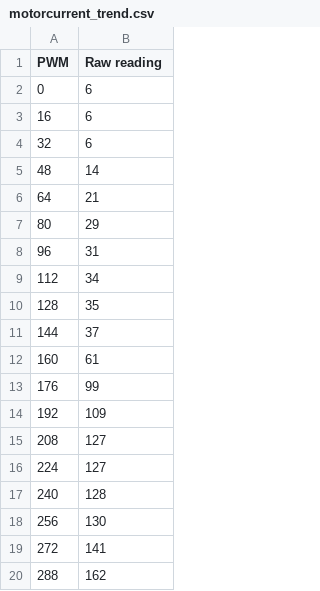
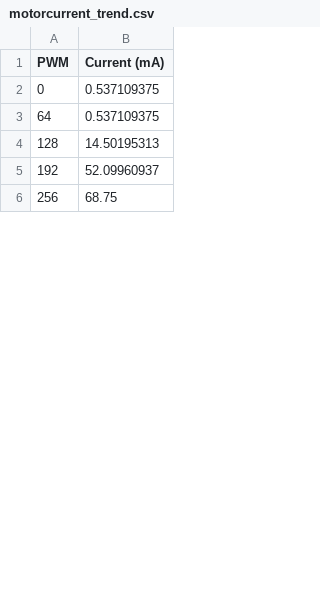
Before and after one commit to nphoang1102/graph-stuff, a CSV file: motorcurrent_trend.csv, drawn as a sheet; only a part is shown; the diff covers the shown part only.

```diff
--- a/motorcurrent_trend.csv
+++ b/motorcurrent_trend.csv
@@ -1,20 +1,6 @@
-PWM,Raw reading,
-0,6,
-16,6,
-32,6,
-48,14,
-64,21,
-80,29,
-96,31,
-112,34,
-128,35,
-144,37,
-160,61,
-176,99,
-192,109,
-208,127,
-224,127,
-240,128,
-256,130,
-272,141,
-288,162,
+PWM,Current (mA)
+0,0.537109375
+64,0.537109375
+128,14.50195313
+192,52.09960937
+256,68.75
```
Also changed, not shown: 34 removed rows and 12 edited cells elsewhere in this file, 4 other files.
